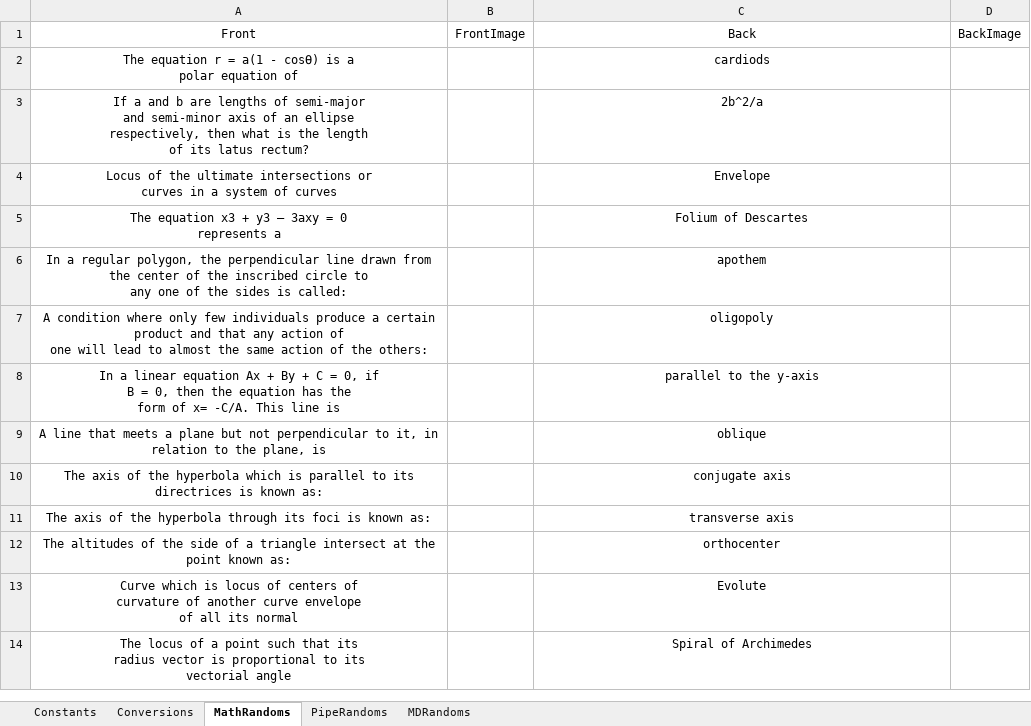
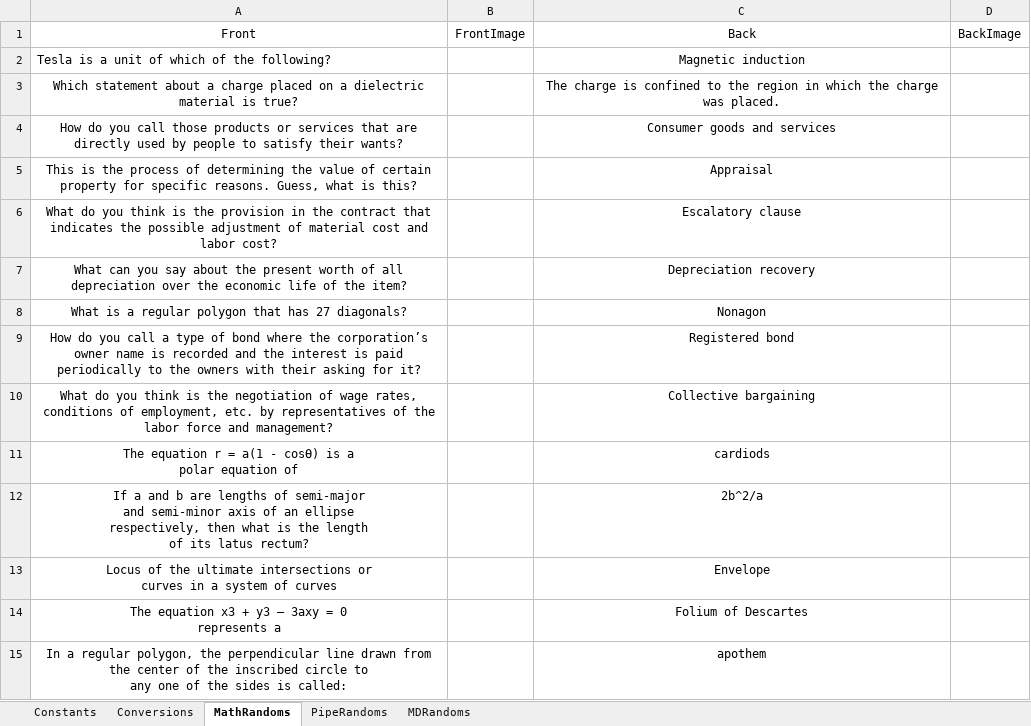
Before and after one commit to zipog/zipog.github.io, an Excel workbook: excel_files/flash_card_data.xlsx, sheet MathRandoms, drawn as a sheet; only a part is shown; the shorter side is filled out with more unchanged rows; values as stored, in another font and other column widths than the file's, no borders; the diff names each change by its address in the sheet, - before the commit and + after, or states it on an @@ line.

Commit message:
Add files via upload

```diff
--- a/excel_files/flash_card_data.xlsx (sheet MathRandoms)
+++ b/excel_files/flash_card_data.xlsx (sheet MathRandoms)
+row 2: Tesla is a unit of which of the following? |  | Magnetic induction
+row 3: Which statement about a charge placed on a dielectric material is true? |  | The charge is confined to the region in which the charge was placed.
+row 4: How do you call those products or services that are directly used by people to satisfy their wants? |  | Consumer goods and services
+row 5: This is the process of determining the value of certain property for specific reasons. Guess, what is this? |  | Appraisal
+row 6: What do you think is the provision in the contract that indicates the possible adjustment of material cost and labor cost? |  | Escalatory clause
+row 7: What can you say about the present worth of all depreciation over the economic life of the item? |  | Depreciation recovery
+row 8: What is a regular polygon that has 27 diagonals? |  | Nonagon
+row 9: How do you call a type of bond where the corporation’s owner name is recorded and the interest is paid periodically to the owners with their asking for it? |  | Registered bond
+row 10: What do you think is the negotiation of wage rates, conditions of employment, etc. by representatives of the labor force and management? |  | Collective bargaining
```
